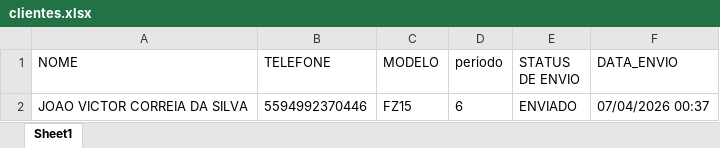
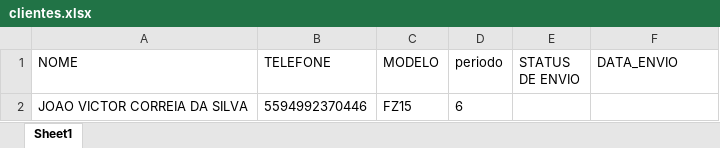
Before and after one commit to joaovictorcorreia835-cell/yamaha-bot, an Excel workbook: clientes.xlsx, sheet Sheet1, drawn as a sheet; values as stored, in another font and other column widths than the file's, no borders; the diff names each change by its address in the sheet, - before the commit and + after, or states it on an @@ line.

```diff
--- a/clientes.xlsx (sheet Sheet1)
+++ b/clientes.xlsx (sheet Sheet1)
-E2 (STATUS DE ENVIO): ENVIADO
+E2 (STATUS DE ENVIO): (empty)
-F2 (DATA_ENVIO): 07/04/2026 00:37
+F2 (DATA_ENVIO): (empty)
```
Also changed, not shown: 1 other file.
